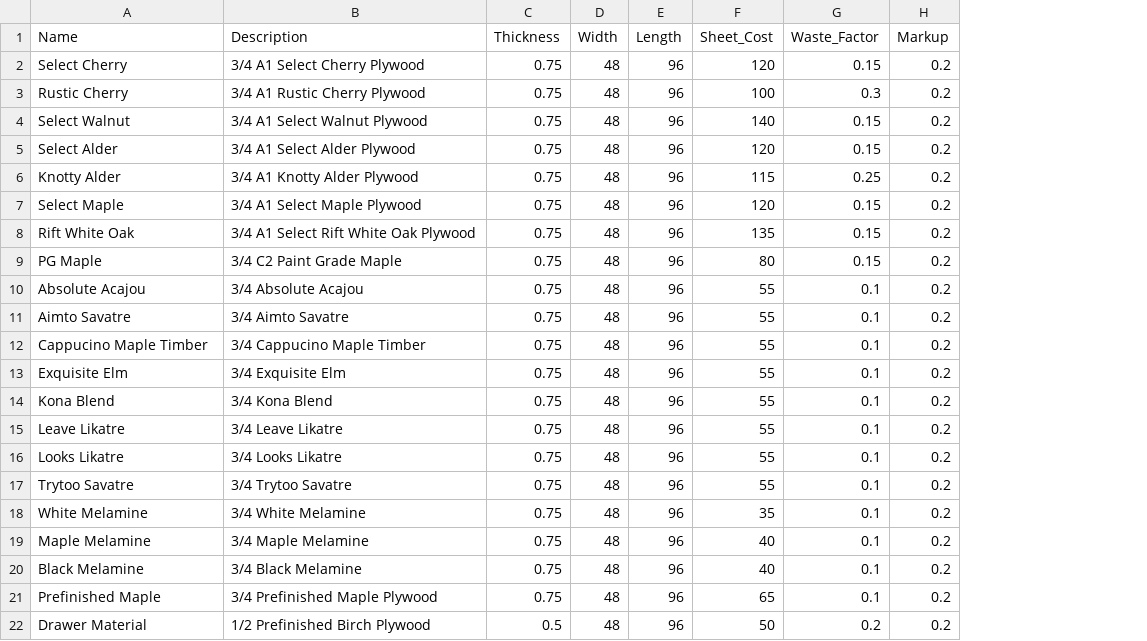
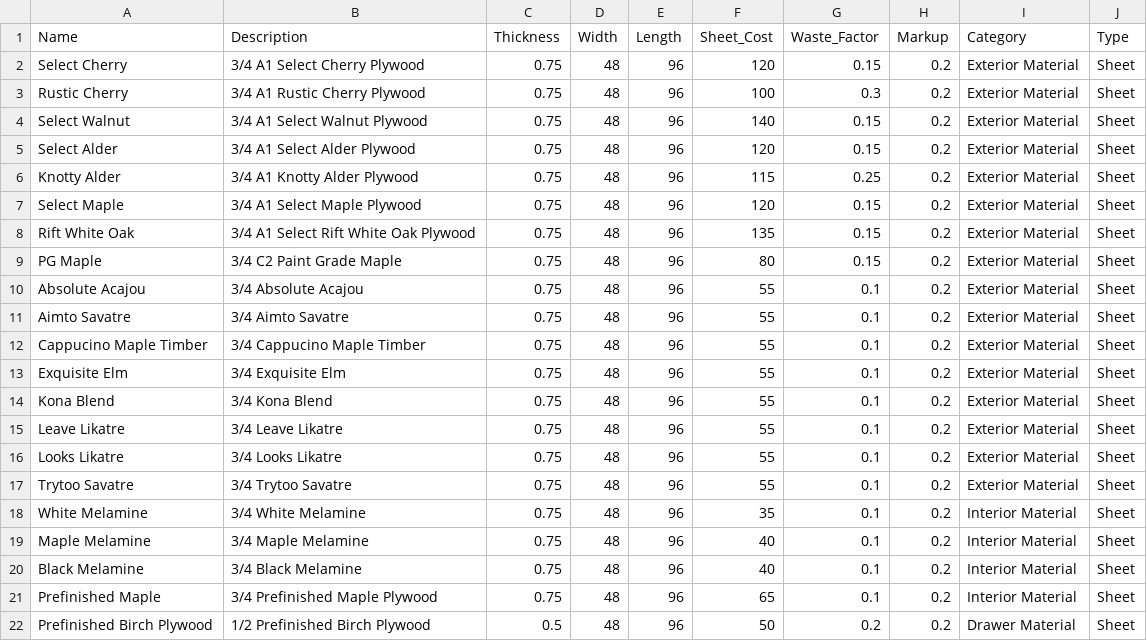
Before and after one commit to propose-software/propose, a CSV file: web/dummy_data/dummy_materials.csv, drawn as a sheet; the diff names each change by its address in the sheet, - before the commit and + after, or states it on an @@ line.

Commit message:
adjustments to item lists to render better, adjustments to dummy data to reflect added model properties

```diff
--- a/web/dummy_data/dummy_materials.csv
+++ b/web/dummy_data/dummy_materials.csv
+column I (Category), rows 2-22: Exterior Material | Exterior Material | Exterior Material | Exterior Material | Exterior Material | Exterior Material | Exterior Material | Exterior Material | Exterior Material | Exterior Material | Exterior Material | Exterior Material | Exterior Material | Exterior Material | Exterior Material | Exterior Material | Interior Material | Interior Material | Interior Material | Interior Material | Drawer Material
+column J (Type), rows 2-22: all Sheet
-A22 (Name): Drawer Material
+A22 (Name): Prefinished Birch Plywood
```
Also changed, not shown: web/dummy_data/dummy_accounts.csv, web/dummy_data/dummy_labor.csv, 10 other files.
